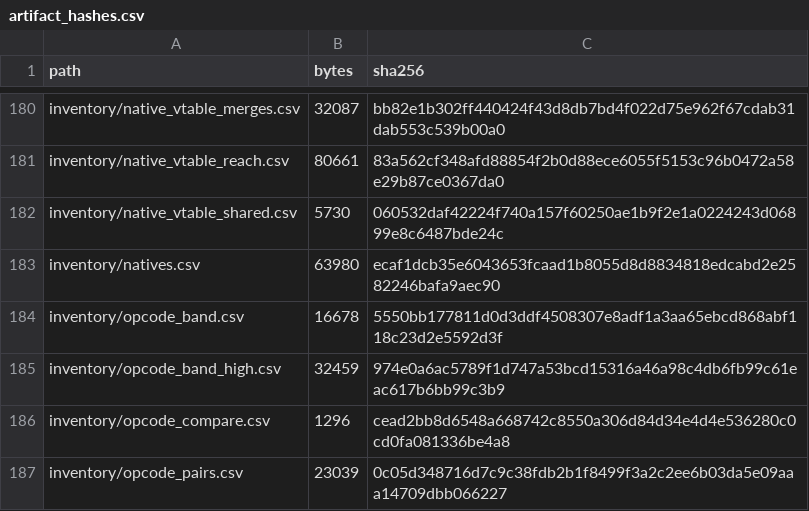
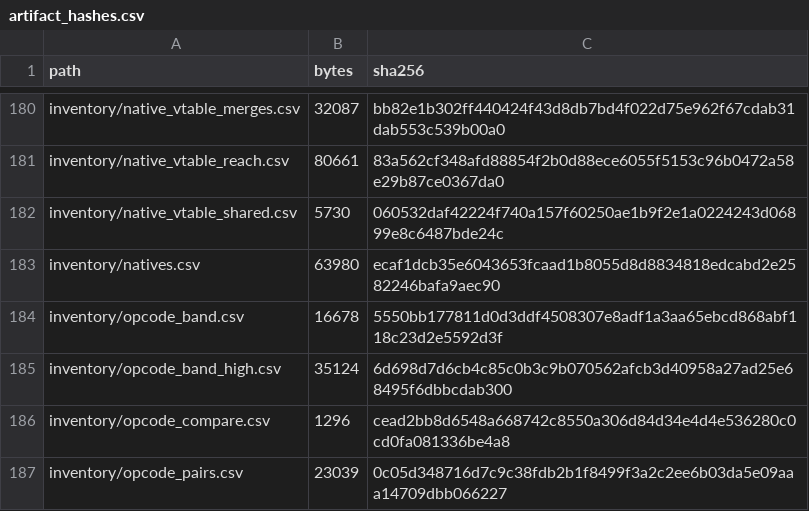
Before and after one commit to jkoehler11/stargate-alliance-decomp, a CSV file: inventory/artifact_hashes.csv, drawn as a sheet; only a part is shown, gaps mark what is left out.

```diff
--- a/inventory/artifact_hashes.csv
+++ b/inventory/artifact_hashes.csv
@@ -184,3 +184,3 @@ inventory/natives.csv,63980,ecaf1dcb35e6043653fcaad1b8055d8d8834818edcabd2e25822
 inventory/opcode_band.csv,16678,5550bb177811d0d3ddf4508307e8adf1a3aa65ebcd868abf118c23d2e5592d3f
-inventory/opcode_band_high.csv,32459,974e0a6ac5789f1d747a53bcd15316a46a98c4db6fb99c61eac617b6bb99c3b9
+inventory/opcode_band_high.csv,35124,6d698d7d6cb4c85c0b3c9b070562afcb3d40958a27ad25e68495f6dbbcdab300
 inventory/opcode_compare.csv,1296,cead2bb8d6548a668742c8550a306d84d34e4d4e536280c0cd0fa081336be4a8
```
Also changed, not shown: inventory/opcode_band_high.csv, 4 other files.
